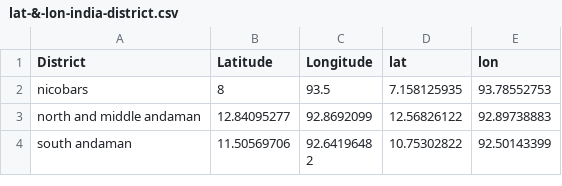
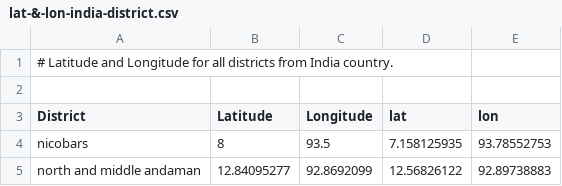
Before and after one commit to SaravananSuriya/Phonepe-Pulse-Data-Visualization-and-Exploration, a CSV file: lat-&-lon-india-district.csv, drawn as a sheet; only a part is shown; the shorter side is filled out with more unchanged rows.

Commit message:
Update lat-&-lon-india-district.csv

```diff
--- a/lat-&-lon-india-district.csv
+++ b/lat-&-lon-india-district.csv
@@ -1 +1,3 @@
+# Latitude and Longitude for all districts from India country.
+
 District,Latitude,Longitude,lat,lon
```
